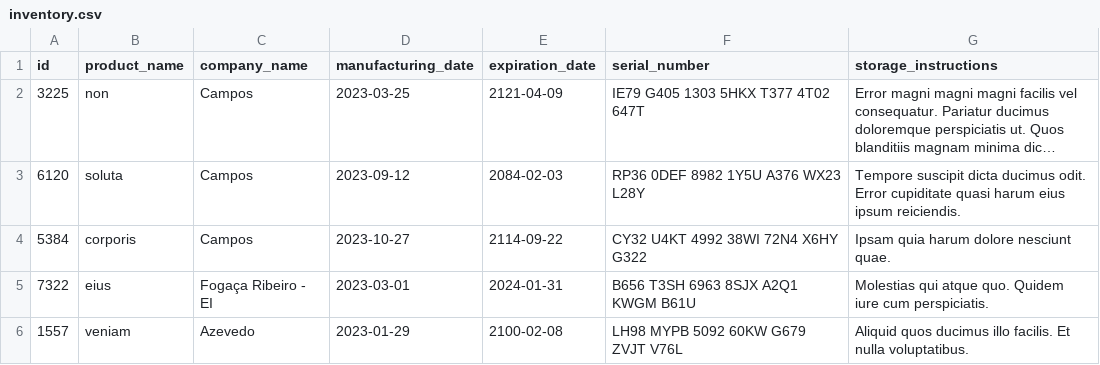
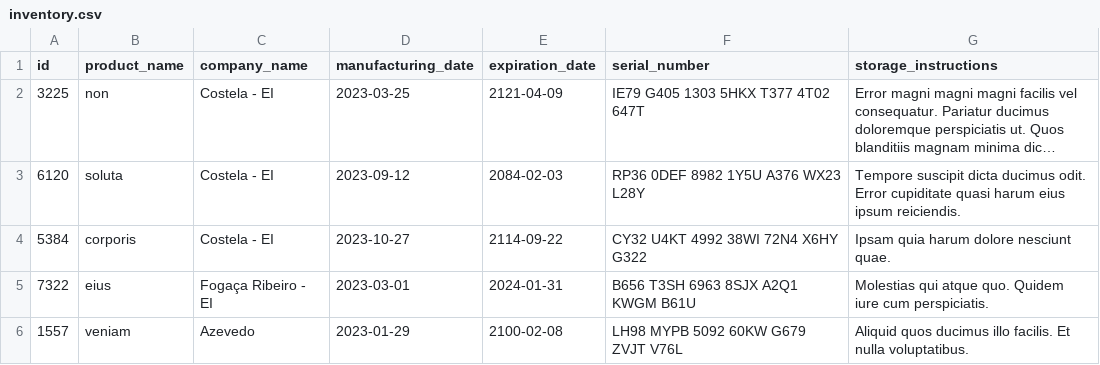
Before and after one commit to fau-33/inv-acpy-projeto-inventory-report, a CSV file: inventory_report/data/inventory.csv, drawn as a sheet; long unchanged cells end in …; the diff names each change by its address in the sheet, - before the commit and + after, or states it on an @@ line.

```diff
--- a/inventory_report/data/inventory.csv
+++ b/inventory_report/data/inventory.csv
-C2:C4 (company_name): Campos
+C2:C4 (company_name): Costela - EI
```
Also changed, not shown: 2 other files.
